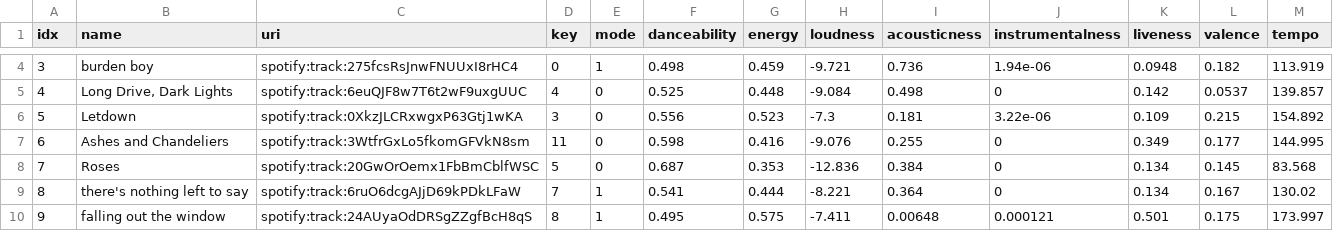
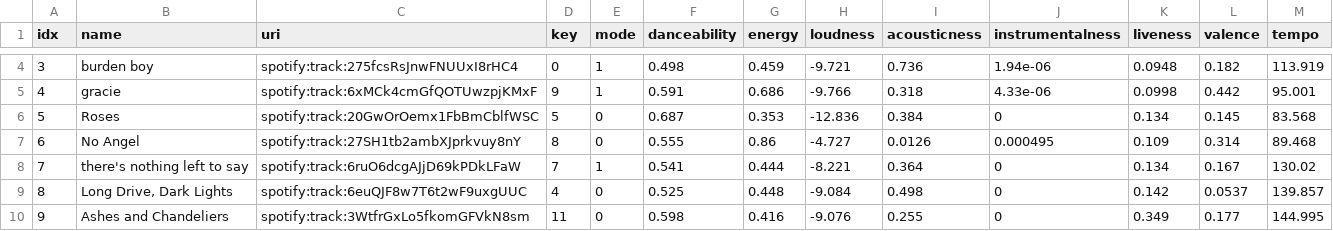
Before and after one commit to spencerthayer/Python-Spotify-Sort, a CSV file: data/playlist_features.csv, drawn as a sheet; only a part is shown, gaps mark what is left out; the diff covers the shown part only.

Commit message:
Process completed successfully! Spotify playlist has been updated.

```diff
--- a/data/playlist_features.csv
+++ b/data/playlist_features.csv
@@ -4,7 +4,7 @@ idx,name,uri,key,mode,danceability,energy,loudness,acousticness,instrumentalness
 3,burden boy,spotify:track:275fcsRsJnwFNUUxI8rHC4,0,1,0.498,0.459,-9.721,0.736,1.94e-06,0.0948,0.182,113.919
-4,"Long Drive, Dark Lights",spotify:track:6euQJF8w7T6t2wF9uxgUUC,4,0,0.525,0.448,-9.084,0.498,0,0.142,0.0537,139.857
-5,Letdown,spotify:track:0XkzJLCRxwgxP63Gtj1wKA,3,0,0.556,0.523,-7.3,0.181,3.22e-06,0.109,0.215,154.892
-6,Ashes and Chandeliers,spotify:track:3WtfrGxLo5fkomGFVkN8sm,11,0,0.598,0.416,-9.076,0.255,0,0.349,0.177,144.995
-7,Roses,spotify:track:20GwOrOemx1FbBmCblfWSC,5,0,0.687,0.353,-12.836,0.384,0,0.134,0.145,83.568
-8,there's nothing left to say,spotify:track:6ruO6dcgAJjD69kPDkLFaW,7,1,0.541,0.444,-8.221,0.364,0,0.134,0.167,130.02
-9,falling out the window,spotify:track:24AUyaOdDRSgZZgfBcH8qS,8,1,0.495,0.575,-7.411,0.00648,0.000121,0.501,0.175,173.997
+4,gracie,spotify:track:6xMCk4cmGfQOTUwzpjKMxF,9,1,0.591,0.686,-9.766,0.318,4.33e-06,0.0998,0.442,95.001
+5,Roses,spotify:track:20GwOrOemx1FbBmCblfWSC,5,0,0.687,0.353,-12.836,0.384,0,0.134,0.145,83.568
+6,No Angel,spotify:track:27SH1tb2ambXJprkvuy8nY,8,0,0.555,0.86,-4.727,0.0126,0.000495,0.109,0.314,89.468
+7,there's nothing left to say,spotify:track:6ruO6dcgAJjD69kPDkLFaW,7,1,0.541,0.444,-8.221,0.364,0,0.134,0.167,130.02
+8,"Long Drive, Dark Lights",spotify:track:6euQJF8w7T6t2wF9uxgUUC,4,0,0.525,0.448,-9.084,0.498,0,0.142,0.0537,139.857
+9,Ashes and Chandeliers,spotify:track:3WtfrGxLo5fkomGFVkN8sm,11,0,0.598,0.416,-9.076,0.255,0,0.349,0.177,144.995
```
Also changed, not shown: 23 edited cells elsewhere in this file, data/playlist_sorted.csv, 2 other files.
